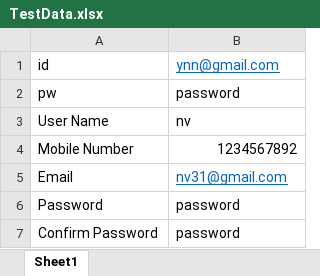
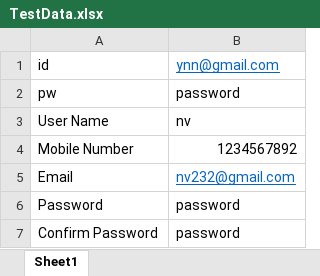
Before and after one commit to Yamini-Nagella/HybridFramework, an Excel workbook: src/main/resources/TestData.xlsx, sheet Sheet1, drawn as a sheet; only a part is shown; values as stored, in another font and other column widths than the file's, no borders; the diff covers the shown part only; the diff names each change by its address in the sheet, - before the commit and + after, or states it on an @@ line.

```diff
--- a/src/main/resources/TestData.xlsx (sheet Sheet1)
+++ b/src/main/resources/TestData.xlsx (sheet Sheet1)
-B5: nv31@gmail.com
+B5: nv232@gmail.com
```
Also changed, not shown: 8 edited cells elsewhere in this sheet.
